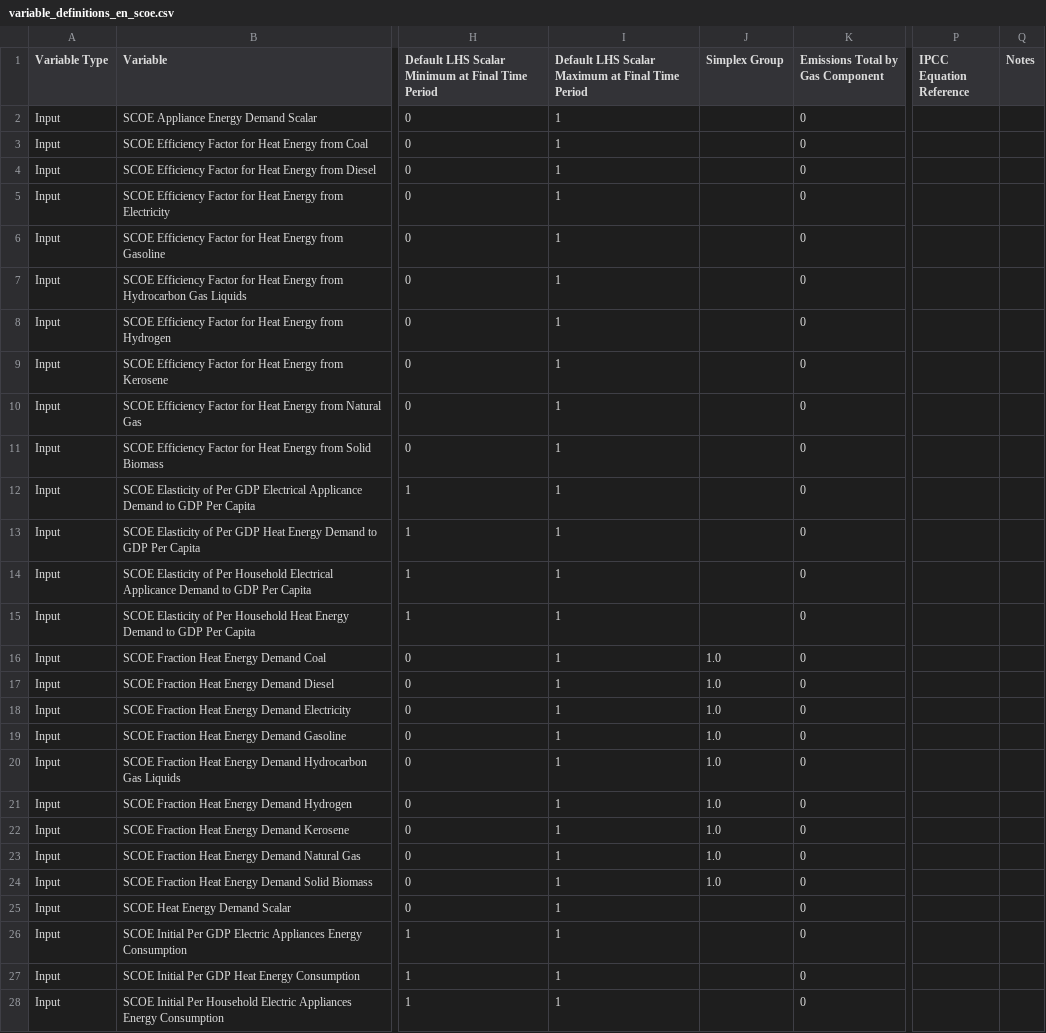
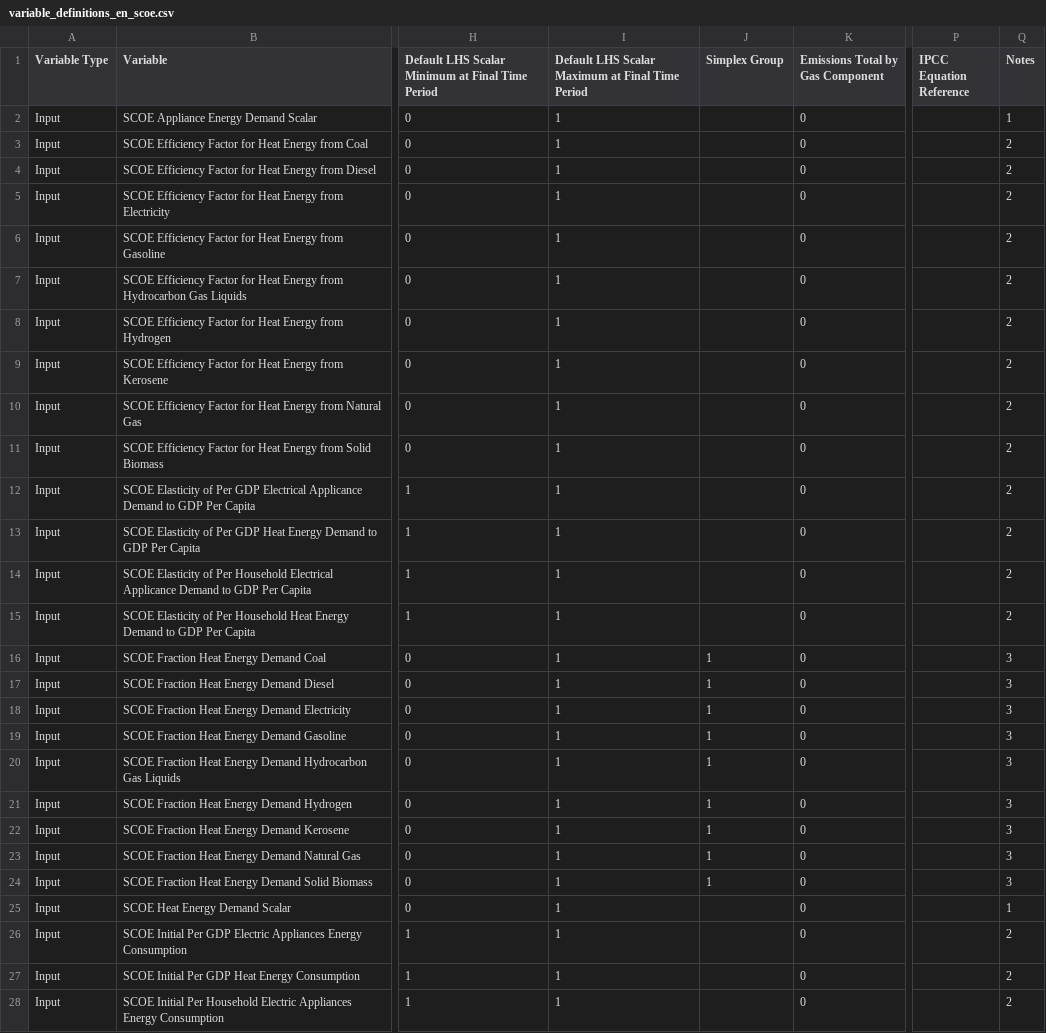
Before and after one commit to jcsyme/sisepuede, a CSV file: sisepuede/attributes/variable_definitions_en_scoe.csv, drawn as a sheet; only a part is shown, gaps mark what is left out; the diff covers the shown part only; the diff names each change by its address in the sheet, - before the commit and + after, or states it on an @@ line.

```diff
--- a/sisepuede/attributes/variable_definitions_en_scoe.csv
+++ b/sisepuede/attributes/variable_definitions_en_scoe.csv
-Q2 (Notes): (empty)
+Q2 (Notes): 1
-Q3:Q15 (Notes): (empty)
+Q3:Q15 (Notes): 2
-J16:J24 (Simplex Group): 1.0
+J16:J24 (Simplex Group): 1
-Q16:Q24 (Notes): (empty)
+Q16:Q24 (Notes): 3
-Q25 (Notes): (empty)
+Q25 (Notes): 1
-Q26:Q28 (Notes): (empty)
+Q26:Q28 (Notes): 2
```
Also changed, not shown: 1 added row and 11 edited cells elsewhere in this file, sisepuede/attributes/variable_definitions_en_enfu.csv, sisepuede/attributes/variable_definitions_en_entc.csv, 5 other files.
